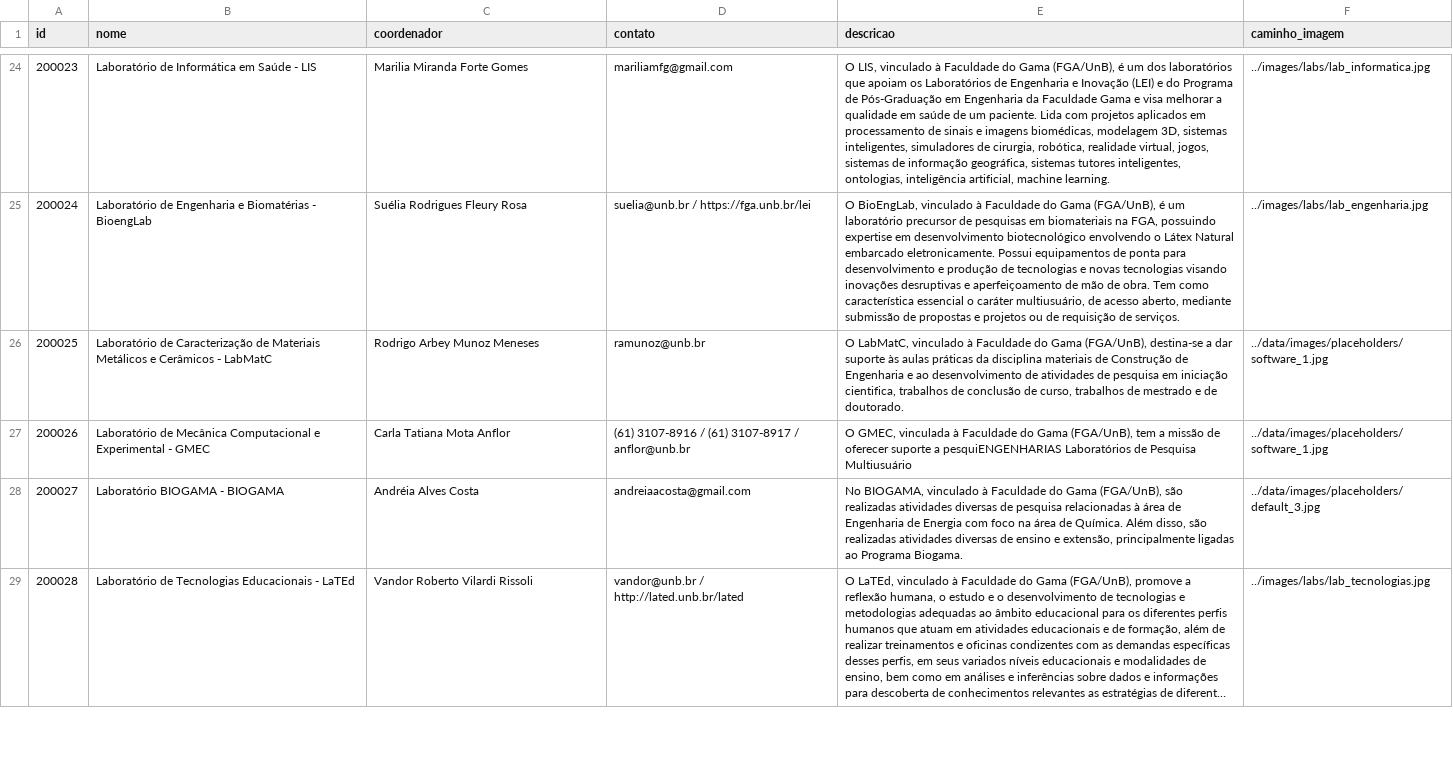
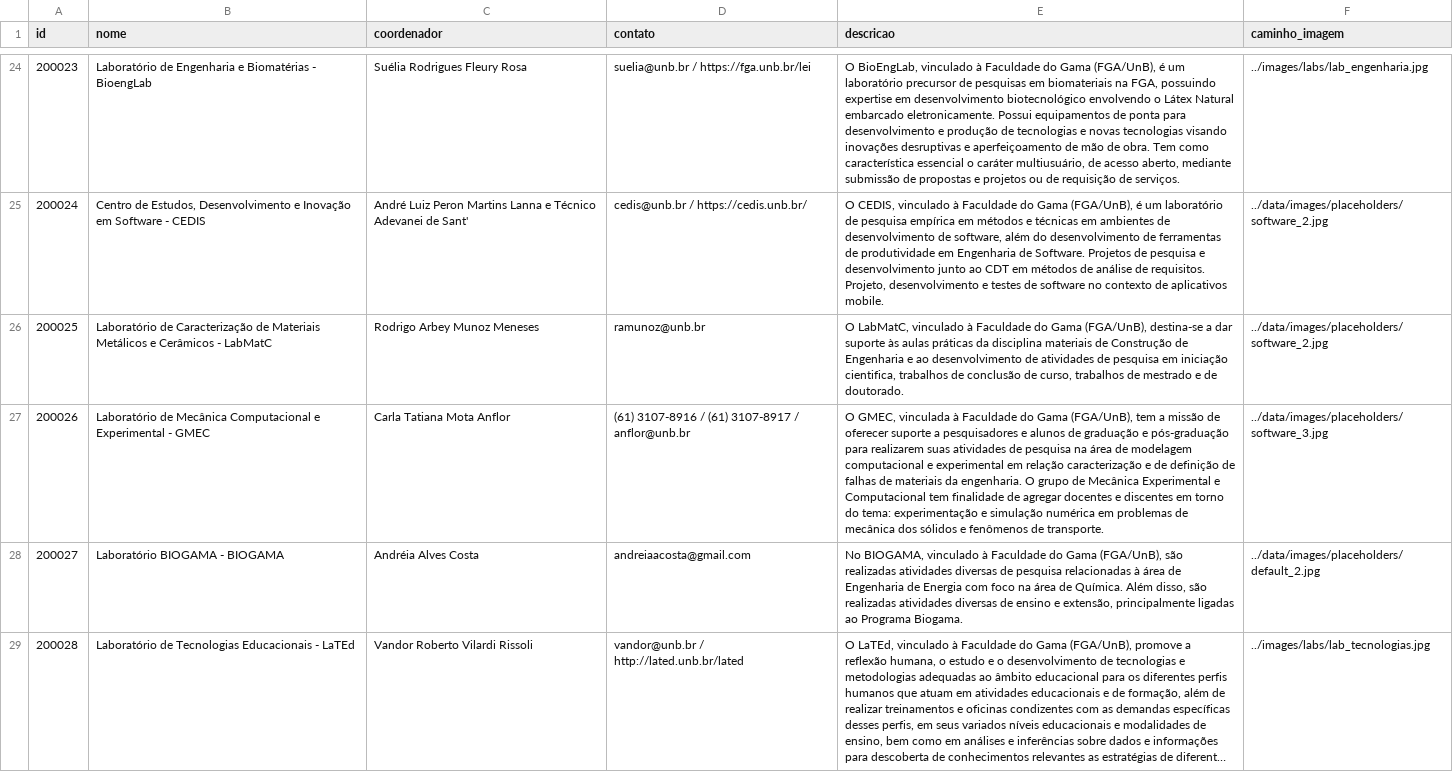
Before and after one commit to unb-mds/2025-2-Mural-UnB, a CSV file: data/Labs/labs_fga.csv, drawn as a sheet; only a part is shown, gaps mark what is left out; long unchanged cells end in …; the diff covers the shown part only; the diff names each change by its address in the sheet, - before the commit and + after, or states it on an @@ line.

Commit message:
chore: atualizar lista de laboratórios FGA [skip ci]

```diff
--- a/data/Labs/labs_fga.csv
+++ b/data/Labs/labs_fga.csv
-B24 (nome): Laboratório de Informática em Saúde - LIS
+B24 (nome): Laboratório de Engenharia e Biomatérias - BioengLab
-C24 (coordenador): Marilia Miranda Forte Gomes
+C24 (coordenador): Suélia Rodrigues Fleury Rosa
-D24 (contato): mariliamfg@gmail.com
+D24 (contato): suelia@unb.br / https://fga.unb.br/lei
-E24 (descricao): O LIS, vinculado à Faculdade do Gama (FGA/UnB), é um dos laboratórios que apoiam os Laboratórios de Engenharia e Inovação (LEI) e do Programa de Pós-Graduação em Engenharia da Faculdade Gama e visa melhorar a qualidade em saúde de um paciente. Lida com projetos aplicados em processamento de sinais e imagens biomédicas, modelagem 3D, sistemas inteligentes, simuladores de cirurgia, robótica, realidade virtual, jogos, sistemas de informação geográfica, sistemas tutores inteligentes, ontologias, inteligência artificial, machine learning.
+E24 (descricao): O BioEngLab, vinculado à Faculdade do Gama (FGA/UnB), é um laboratório precursor de pesquisas em biomateriais na FGA, possuindo expertise em desenvolvimento biotecnológico envolvendo o Látex Natural embarcado eletronicamente. Possui equipamentos de ponta para desenvolvimento e produção de tecnologias e novas tecnologias visando inovações desruptivas e aperfeiçoamento de mão de obra. Tem como característica essencial o caráter multiusuário, de acesso aberto, mediante submissão de propostas e projetos ou de requisição de serviços.
-F24 (caminho_imagem): ../images/labs/lab_informatica.jpg
+F24 (caminho_imagem): ../images/labs/lab_engenharia.jpg
-B25 (nome): Laboratório de Engenharia e Biomatérias - BioengLab
+B25 (nome): Centro de Estudos, Desenvolvimento e Inovação em Software - CEDIS
-C25 (coordenador): Suélia Rodrigues Fleury Rosa
+C25 (coordenador): André Luiz Peron Martins Lanna e Técnico Adevanei de Sant'
-D25 (contato): suelia@unb.br / https://fga.unb.br/lei
+D25 (contato): cedis@unb.br / https://cedis.unb.br/
-E25 (descricao): O BioEngLab, vinculado à Faculdade do Gama (FGA/UnB), é um laboratório precursor de pesquisas em biomateriais na FGA, possuindo expertise em desenvolvimento biotecnológico envolvendo o Látex Natural embarcado eletronicamente. Possui equipamentos de ponta para desenvolvimento e produção de tecnologias e novas tecnologias visando inovações desruptivas e aperfeiçoamento de mão de obra. Tem como característica essencial o caráter multiusuário, de acesso aberto, mediante submissão de propostas e projetos ou de requisição de serviços.
+E25 (descricao): O CEDIS, vinculado à Faculdade do Gama (FGA/UnB), é um laboratório de pesquisa empírica em métodos e técnicas em ambientes de desenvolvimento de software, além do desenvolvimento de ferramentas de produtividade em Engenharia de Software. Projetos de pesquisa e desenvolvimento junto ao CDT em métodos de análise de requisitos. Projeto, desenvolvimento e testes de software no contexto de aplicativos mobile.
-F25 (caminho_imagem): ../images/labs/lab_engenharia.jpg
+F25 (caminho_imagem): ../data/images/placeholders/software_2.jpg
-F26 (caminho_imagem): ../data/images/placeholders/software_1.jpg
+F26 (caminho_imagem): ../data/images/placeholders/software_2.jpg
-E27 (descricao): …suporte a pesquiENGENHARIAS Laboratórios de Pesquisa Multiusuário
+E27 (descricao): …suporte a pesquisadores e alunos de graduação e pós-graduação para realizarem suas atividades de pesquisa na área de modelagem computacional e experimental em relação caracterização e de definição de falhas de materiais da engenharia. O grupo de Mecânica Experimental e Computacional tem finalidade de agregar docentes e discentes em torno do tema: experimentação e simulação numérica em problemas de mecânica dos sólidos e fenômenos de transporte.
-F27 (caminho_imagem): ../data/images/placeholders/software_1.jpg
+F27 (caminho_imagem): ../data/images/placeholders/software_3.jpg
-F28 (caminho_imagem): ../data/images/placeholders/default_3.jpg
+F28 (caminho_imagem): ../data/images/placeholders/default_2.jpg
```
Also changed, not shown: 35 edited cells elsewhere in this file.
